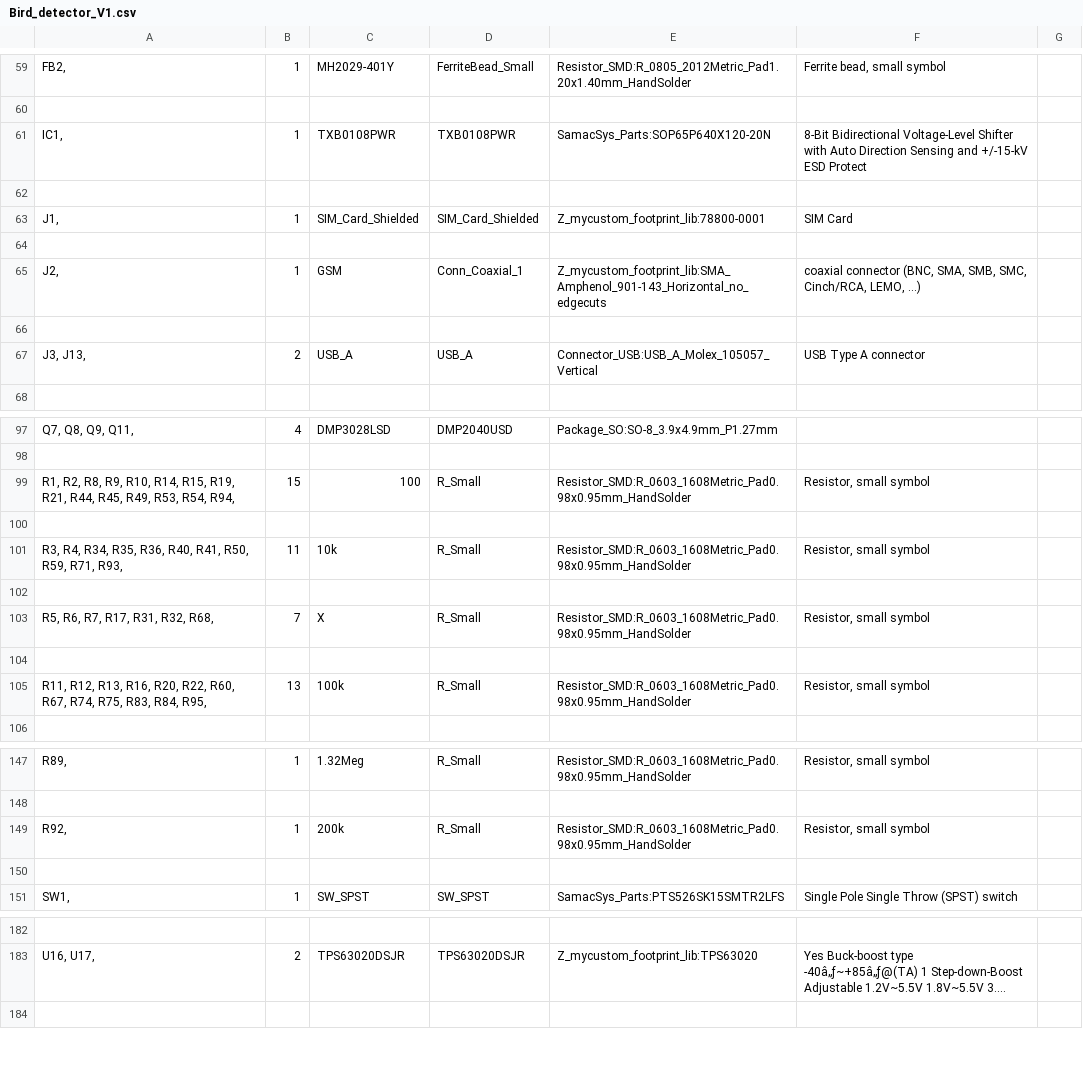
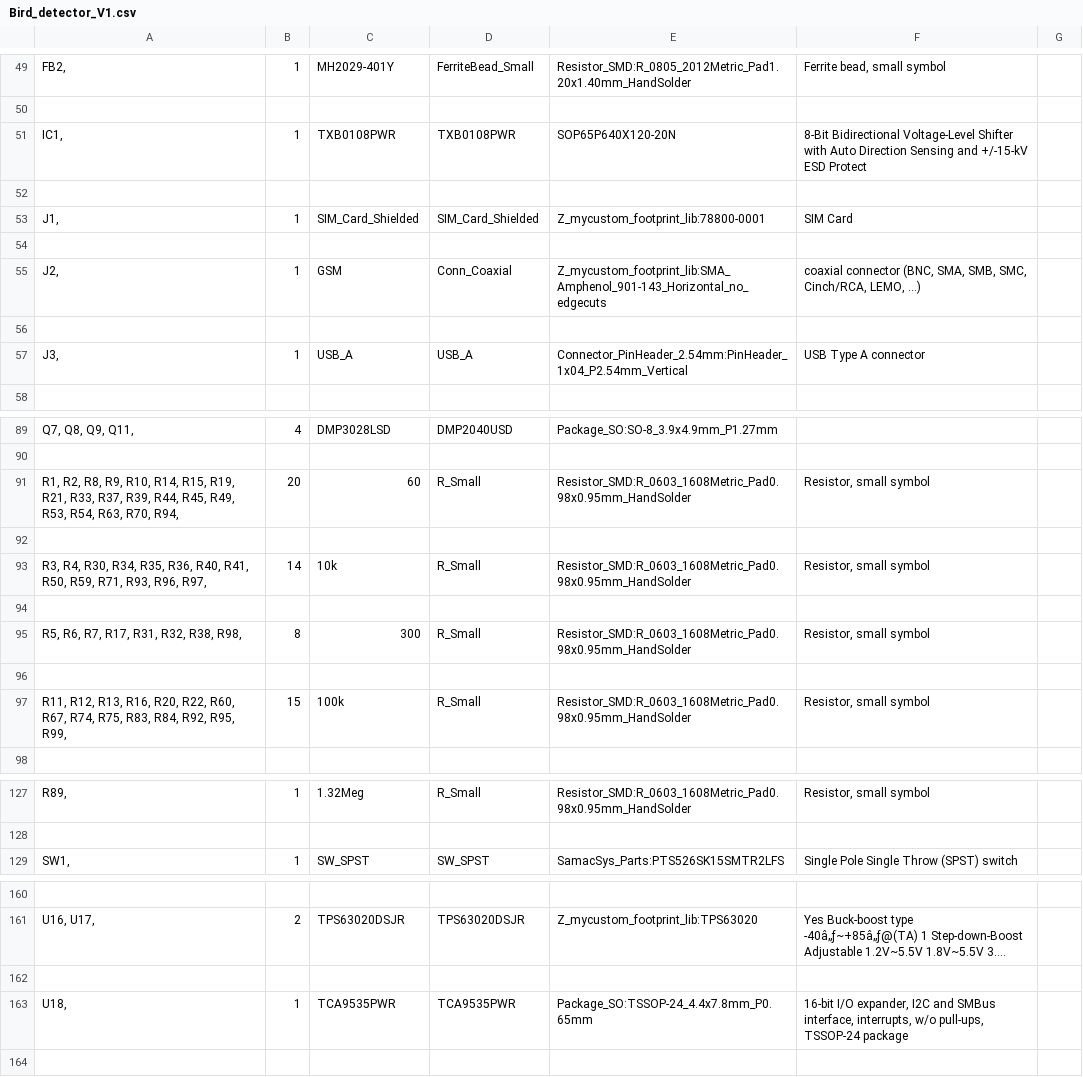
Before and after one commit to immortal-sniper1/Bird_Detector, a CSV file: Bird_detector_V1/Bird_detector_V1.csv, drawn as a sheet; only a part is shown, gaps mark what is left out; long unchanged cells end in …; removed rows and columns are numbered as before the commit, all else as after; the diff covers the shown part only; the diff names each change by its address in the sheet, - before the commit and + after, or states it on an @@ line.

```diff
--- a/Bird_detector_V1/Bird_detector_V1.csv
+++ b/Bird_detector_V1/Bird_detector_V1.csv
-E51: SamacSys_Parts:SOP65P640X120-20N
+E51: SOP65P640X120-20N
-D55: Conn_Coaxial_1
+D55: Conn_Coaxial
-A57: J3, J13,
+A57: J3,
-B57: 2
+B57: 1
-E57: Connector_USB:USB_A_Molex_105057_Vertical
+E57: Connector_PinHeader_2.54mm:PinHeader_1x04_P2.54mm_Vertical
-A91: …R19, R21, R44, R45, R49, R53, R54, R94,
+A91: …R19, R21, R33, R37, R39, R44, R45, R49, R53, R54, R63, R70, R94,
-B91: 15
+B91: 20
-C91: 100
+C91: 60
-A93: R3, R4, R34, R35, R36, R40, R41, R50, R59, R71, R93,
+A93: R3, R4, R30, R34, R35, R36, R40, R41, R50, R59, R71, R93, R96, R97,
-B93: 11
+B93: 14
-A95: R5, R6, R7, R17, R31, R32, R68,
+A95: R5, R6, R7, R17, R31, R32, R38, R98,
-B95: 7
+B95: 8
-C95: X
+C95: 300
-A97: …R83, R84, R95,
+A97: …R83, R84, R92, R95, R99,
-B97: 13
+B97: 15
-row 149: R92, | 1 | 200k | R_Small | Resistor_SMD:R_0603_1608Metric_Pad0.98x0.95mm_HandSolder | Resistor, small symbol
-row 150: (empty)
+row 162: (empty)
+row 163: U18, | 1 | TCA9535PWR | TCA9535PWR | Package_SO:TSSOP-24_4.4x7.8mm_P0.65mm | 16-bit I/O expander, I2C and SMBus interface, interrupts, w/o pull-ups, TSSOP-24 package
```
Also changed, not shown: 5 added rows, 25 removed rows and 23 edited cells elsewhere in this file, 49 other files.
